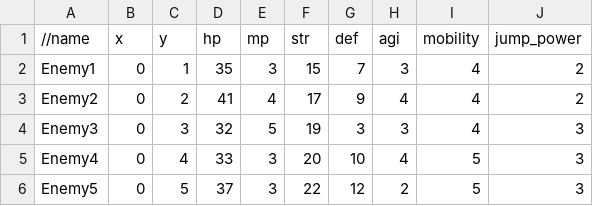
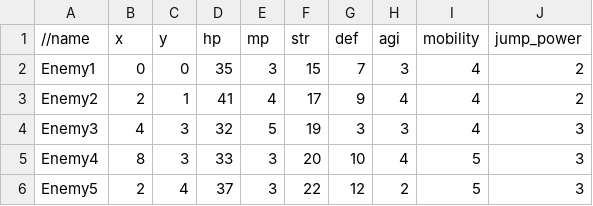
Before and after one commit to Turgure/Simulation_3D, a CSV file: data/stage/stage1/enemies.csv, drawn as a sheet.

```diff
--- a/data/stage/stage1/enemies.csv
+++ b/data/stage/stage1/enemies.csv
@@ -1,6 +1,6 @@
 //name, x, y, hp, mp, str, def, agi, mobility, jump_power
-Enemy1, 0, 1, 35, 3, 15, 7, 3, 4, 2
-Enemy2, 0, 2, 41, 4, 17, 9, 4, 4, 2
-Enemy3, 0, 3, 32, 5, 19, 3, 3, 4, 3
-Enemy4, 0, 4, 33, 3, 20, 10, 4, 5, 3
-Enemy5, 0, 5, 37, 3, 22, 12, 2, 5, 3
+Enemy1, 0, 0, 35, 3, 15, 7, 3, 4, 2
+Enemy2, 2, 1, 41, 4, 17, 9, 4, 4, 2
+Enemy3, 4, 3, 32, 5, 19, 3, 3, 4, 3
+Enemy4, 8, 3, 33, 3, 20, 10, 4, 5, 3
+Enemy5, 2, 4, 37, 3, 22, 12, 2, 5, 3
```
Also changed, not shown: data/stage/stage1/map.csv, data/stage/stage2/enemies.csv, 4 other files.
